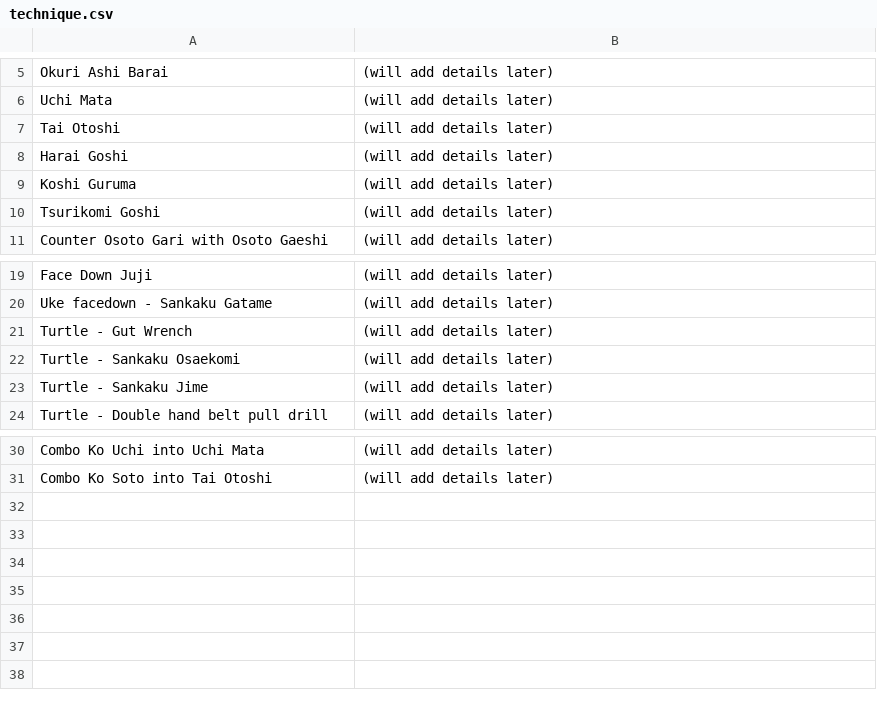
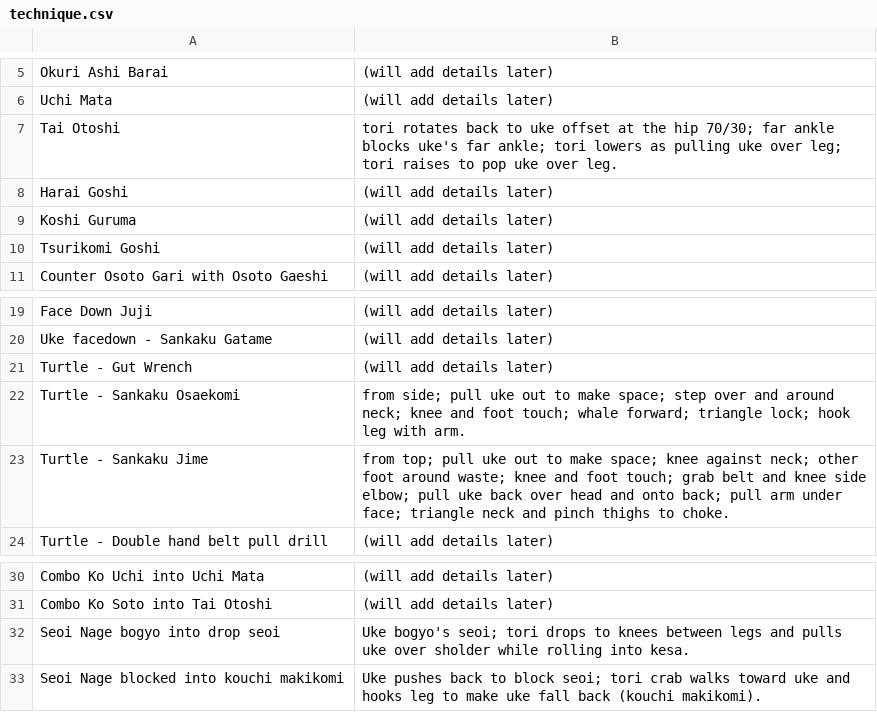
Before and after one commit to grayboywilliams/judo-flashcards, a CSV file: study/yonkyu/technique.csv, drawn as a sheet; only a part is shown, gaps mark what is left out.

Commit message:
update

```diff
--- a/study/yonkyu/technique.csv
+++ b/study/yonkyu/technique.csv
@@ -6,3 +6,3 @@ Okuri Ashi Barai,(will add details later)
 Uchi Mata,(will add details later)
-Tai Otoshi,(will add details later)
+Tai Otoshi,tori rotates back to uke offset at the hip 70/30; far ankle blocks uke's far ankle; tori lowers as pulling uke over leg; tori raises to pop uke over leg.
 Harai Goshi,(will add details later)
@@ -21,4 +21,4 @@ Uke facedown - Sankaku Gatame,(will add details later)
 Turtle - Gut Wrench,(will add details later)
-Turtle - Sankaku Osaekomi,(will add details later)
-Turtle - Sankaku Jime,(will add details later)
+Turtle - Sankaku Osaekomi,from side; pull uke out to make space; step over and around neck; knee and foot touch; whale forward; triangle lock; hook leg with arm.
+Turtle - Sankaku Jime,from top; pull uke out to make space; knee against neck; other foot around waste; knee and foot touch; grab belt and knee side elbow; pull uke back over head and onto back; pull arm under face; triangle neck and pinch thighs to choke.
 Turtle - Double hand belt pull drill,(will add details later)
@@ -31 +31,3 @@ Combo Ko Uchi into Uchi Mata,(will add details later)
 Combo Ko Soto into Tai Otoshi,(will add details later)
+Seoi Nage bogyo into drop seoi, Uke bogyo's seoi; tori drops to knees between legs and pulls uke over sholder while rolling into kesa.
+Seoi Nage blocked into kouchi makikomi, Uke pushes back to block seoi; tori crab walks toward uke and hooks leg to make uke fall back (kouchi makikomi).
```
